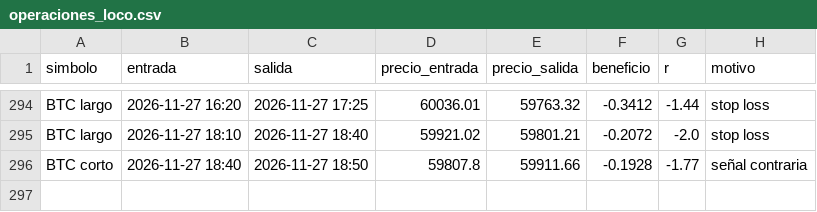
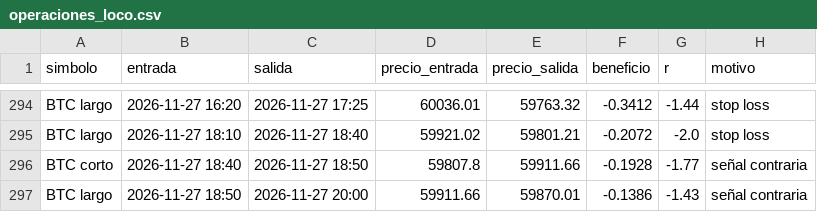
Before and after one commit to KUbikGamerYT/bots-trading, a CSV file: operaciones_loco.csv, drawn as a sheet; only a part is shown, gaps mark what is left out.

```diff
--- a/operaciones_loco.csv
+++ b/operaciones_loco.csv
@@ -296 +296,2 @@ BTC largo,2026-11-27 18:10,2026-11-27 18:40,59921.02,59801.21,-0.2072,-2.0,stop
 BTC corto,2026-11-27 18:40,2026-11-27 18:50,59807.8,59911.66,-0.1928,-1.77,señal contraria
+BTC largo,2026-11-27 18:50,2026-11-27 20:00,59911.66,59870.01,-0.1386,-1.43,señal contraria
```
Also changed, not shown: capital_4h.csv, capital_ftmo.csv, 22 other files.
